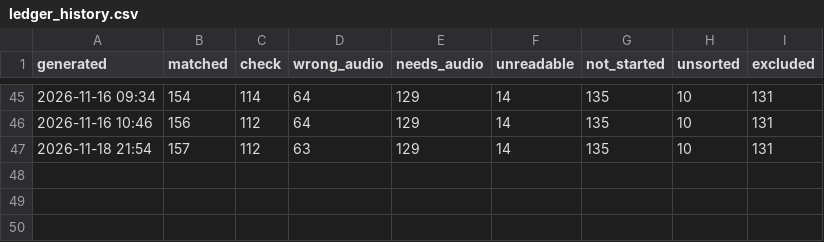
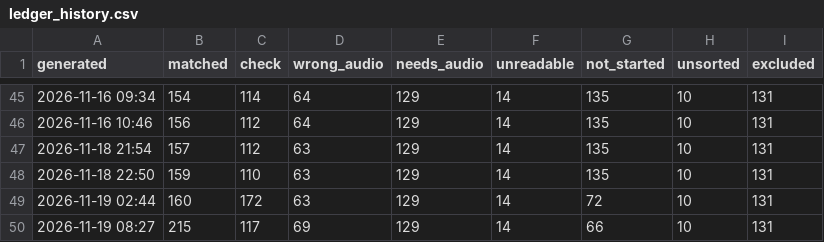
Before and after one commit to GetVizzyWithIt/Lift, a CSV file: docs/data/ledger/ledger_history.csv, drawn as a sheet; only a part is shown, gaps mark what is left out; the diff names each change by its address in the sheet, - before the commit and + after, or states it on an @@ line.

```diff
--- a/docs/data/ledger/ledger_history.csv
+++ b/docs/data/ledger/ledger_history.csv
+row 48: 2026-11-18 22:50 | 159 | 110 | 63 | 129 | 14 | 135 | 10 | 131
+row 49: 2026-11-19 02:44 | 160 | 172 | 63 | 129 | 14 | 72 | 10 | 131
+row 50: 2026-11-19 08:27 | 215 | 117 | 69 | 129 | 14 | 66 | 10 | 131
```
Also changed, not shown: docs/data/ledger/pdf_ledger.csv, 1 other file.
